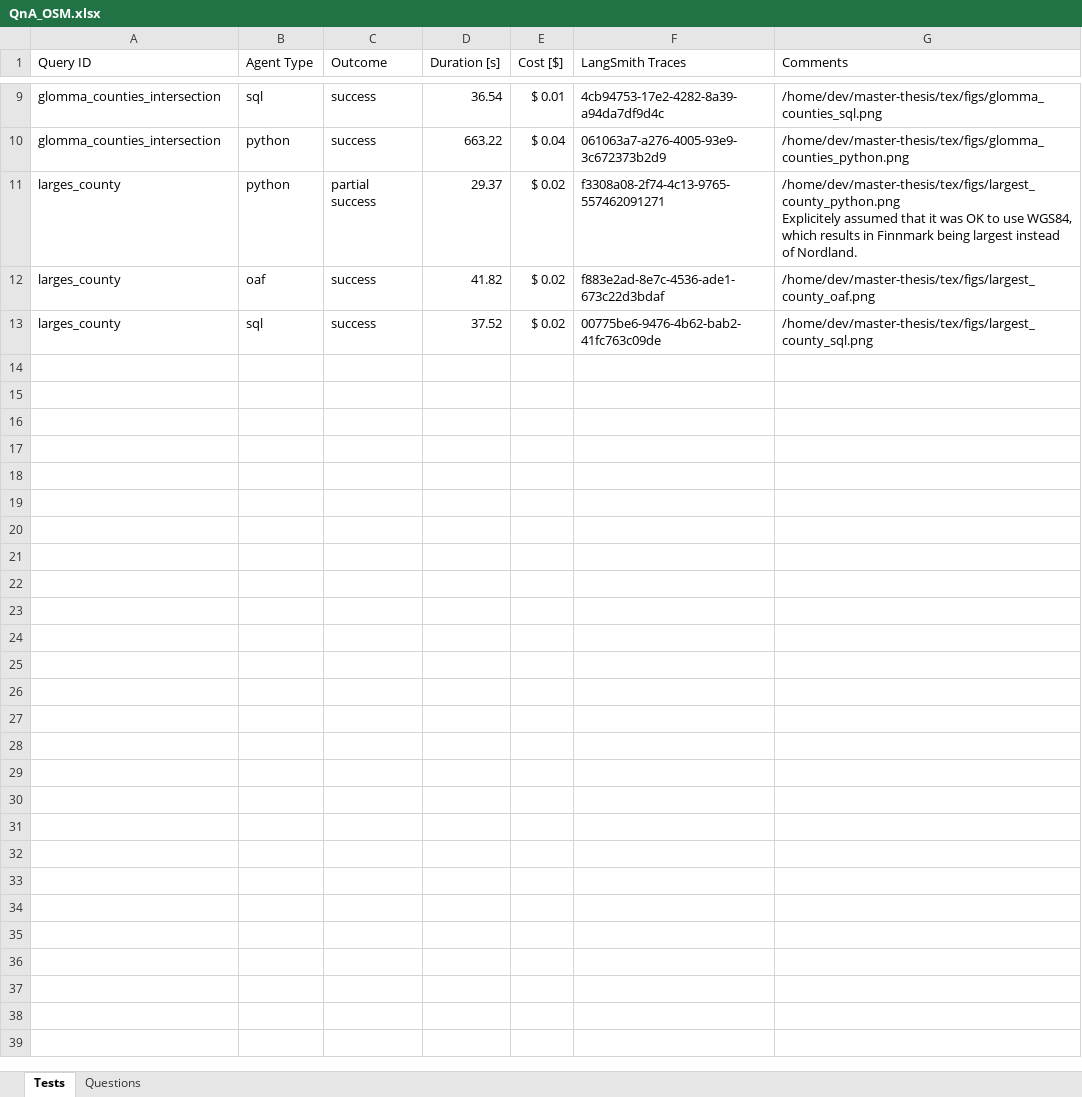
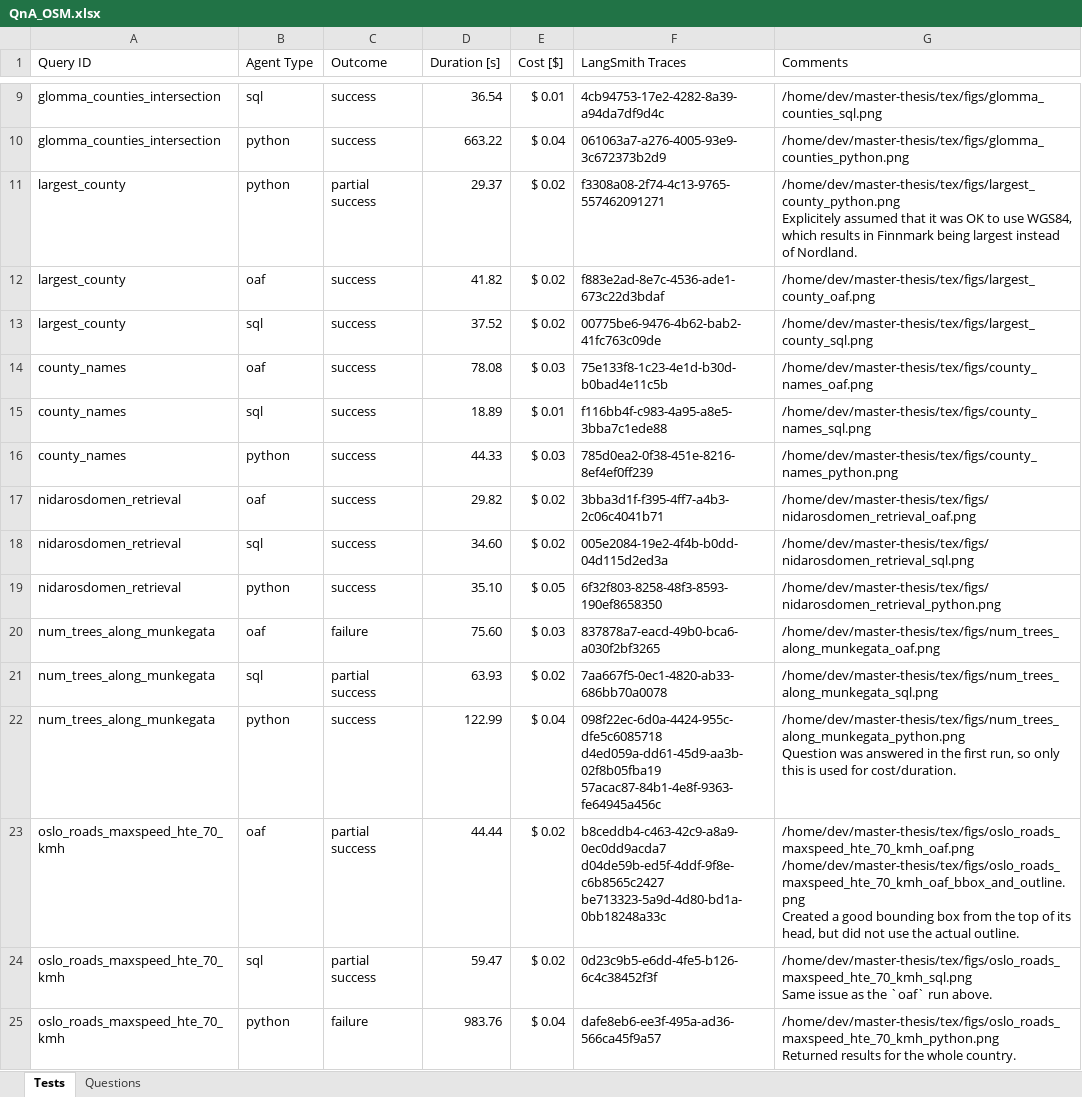
Before and after one commit to oskarhlm/masters-thesis, an Excel workbook: documents/QnA_OSM.xlsx, sheet Tests, drawn as a sheet; only a part is shown, gaps mark what is left out; values as stored, in another font and other column widths than the file's, no borders; table styles not drawn; ↵ is a line break in a cell; the diff names each change by its address in the sheet, - before the commit and + after, or states it on an @@ line.

Commit message:
Add more tests and upgrade GPT-4 model

```diff
--- a/documents/QnA_OSM.xlsx (sheet Tests)
+++ b/documents/QnA_OSM.xlsx (sheet Tests)
-A11:A13 (Query ID): larges_county
+A11:A13 (Query ID): largest_county
+row 14: county_names | oaf | success | 78.08 | $ 0.03 | 75e133f8-1c23-4e1d-b30d-b0bad4e11c5b | /home/dev/master-thesis/tex/figs/county_names_oaf.png
+row 15: county_names | sql | success | 18.89 | $ 0.01 | f116bb4f-c983-4a95-a8e5-3bba7c1ede88 | /home/dev/master-thesis/tex/figs/county_names_sql.png
+row 16: county_names | python | success | 44.33 | $ 0.03 | 785d0ea2-0f38-451e-8216-8ef4ef0ff239 | /home/dev/master-thesis/tex/figs/county_names_python.png
+row 17: nidarosdomen_retrieval | oaf | success | 29.82 | $ 0.02 | 3bba3d1f-f395-4ff7-a4b3-2c06c4041b71 | /home/dev/master-thesis/tex/figs/nidarosdomen_retrieval_oaf.png
+row 18: nidarosdomen_retrieval | sql | success | 34.60 | $ 0.02 | 005e2084-19e2-4f4b-b0dd-04d115d2ed3a | /home/dev/master-thesis/tex/figs/nidarosdomen_retrieval_sql.png
+row 19: nidarosdomen_retrieval | python | success | 35.10 | $ 0.05 | 6f32f803-8258-48f3-8593-190ef8658350 | /home/dev/master-thesis/tex/figs/nidarosdomen_retrieval_python.png
+row 20: num_trees_along_munkegata | oaf | failure | 75.60 | $ 0.03 | 837878a7-eacd-49b0-bca6-a030f2bf3265 | /home/dev/master-thesis/tex/figs/num_trees_along_munkegata_oaf.png
+row 21: num_trees_along_munkegata | sql | partial success | 63.93 | $ 0.02 | 7aa667f5-0ec1-4820-ab33-686bb70a0078 | /home/dev/master-thesis/tex/figs/num_trees_along_munkegata_sql.png
+row 22: num_trees_along_munkegata | python | success | 122.99 | $ 0.04 | 098f22ec-6d0a-4424-955c-dfe5c6085718 ↵ d4ed059a-dd61-45d9-aa3b-02f8b05fba19 ↵ 57acac87-84b1-4e8f-9363-fe64945a456c | /home/dev/master-thesis/tex/figs/num_trees_along_munkegata_python.png ↵ Question was answered in the first run, so only this is used for cost/duration.
+row 23: oslo_roads_maxspeed_hte_70_kmh | oaf | partial success | 44.44 | $ 0.02 | b8ceddb4-c463-42c9-a8a9-0ec0dd9acda7 ↵ d04de59b-ed5f-4ddf-9f8e-c6b8565c2427 ↵ be713323-5a9d-4d80-bd1a-0bb18248a33c | /home/dev/master-thesis/tex/figs/oslo_roads_maxspeed_hte_70_kmh_oaf.png ↵ /home/dev/master-thesis/tex/figs/oslo_roads_maxspeed_hte_70_kmh_oaf_bbox_and_outline.png ↵ Created a good bounding box from the top of its head, but did not use the actual outline.
+row 24: oslo_roads_maxspeed_hte_70_kmh | sql | partial success | 59.47 | $ 0.02 | 0d23c9b5-e6dd-4fe5-b126-6c4c38452f3f | /home/dev/master-thesis/tex/figs/oslo_roads_maxspeed_hte_70_kmh_sql.png ↵ Same issue as the `oaf` run above.
+row 25: oslo_roads_maxspeed_hte_70_kmh | python | failure | 983.76 | $ 0.04 | dafe8eb6-ee3f-495a-ad36-566ca45f9a57 | /home/dev/master-thesis/tex/figs/oslo_roads_maxspeed_hte_70_kmh_python.png ↵ Returned results for the whole country.
```
Also changed, not shown: sheet Questions, 46 other files.
